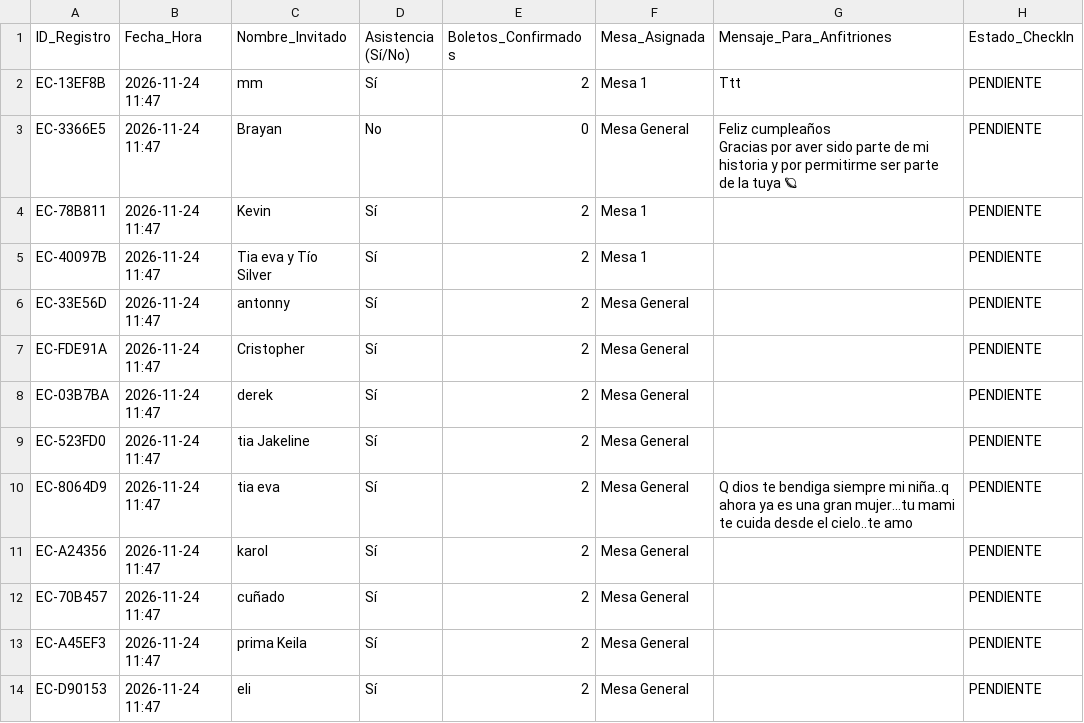
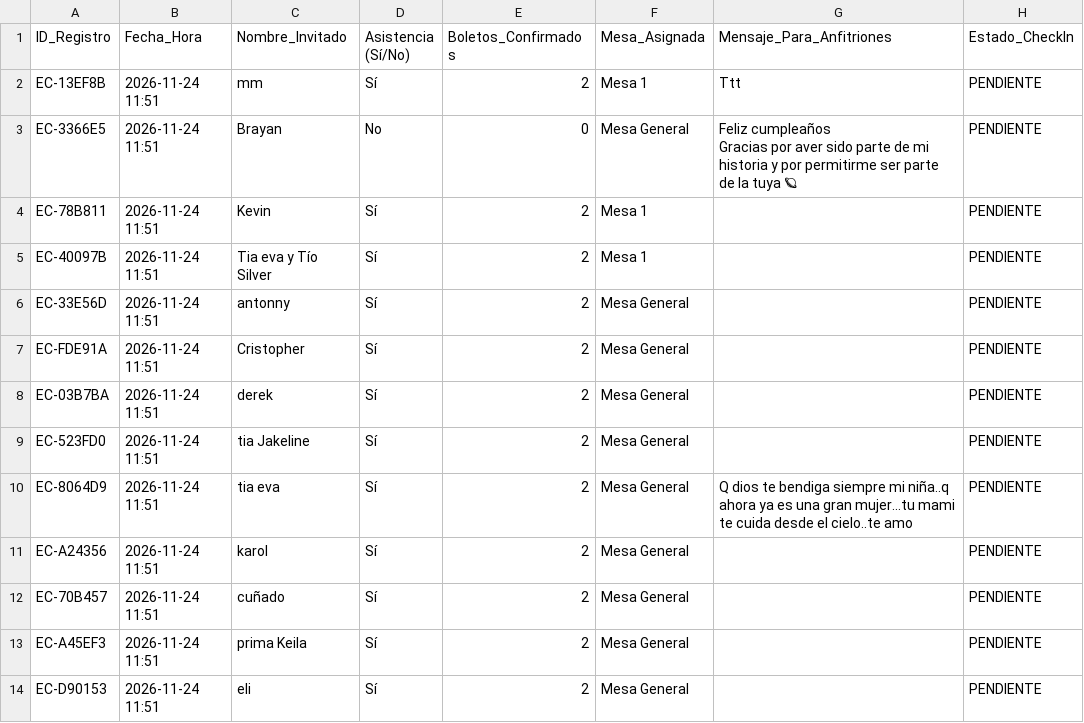
Before and after one commit to eventcraft-ai/invitations, a CSV file: cumpleanos-de-camila-6d83e4/invitados.csv, drawn as a sheet.

Commit message:
Update Guest Excel (cumpleanos-de-camila-6d83e4): 13 families

```diff
--- a/cumpleanos-de-camila-6d83e4/invitados.csv
+++ b/cumpleanos-de-camila-6d83e4/invitados.csv
@@ -1,15 +1,15 @@
 ID_Registro,Fecha_Hora,Nombre_Invitado,Asistencia (Sí/No),Boletos_Confirmados,Mesa_Asignada,Mensaje_Para_Anfitriones,Estado_CheckIn
-"EC-13EF8B","2026-11-24 11:47","mm","Sí",2,"Mesa 1","Ttt","PENDIENTE"
-"EC-3366E5","2026-11-24 11:47","Brayan","No",0,"Mesa General","Feliz cumpleaños
-Gracias  por aver sido parte de mi historia y por permitirme ser parte de la tuya 🪐","PENDIENTE"
-"EC-78B811","2026-11-24 11:47","Kevin","Sí",2,"Mesa 1","","PENDIENTE"
-"EC-40097B","2026-11-24 11:47","Tia eva y Tío Silver","Sí",2,"Mesa 1","","PENDIENTE"
-"EC-33E56D","2026-11-24 11:47","antonny","Sí",2,"Mesa General","","PENDIENTE"
-"EC-FDE91A","2026-11-24 11:47","Cristopher","Sí",2,"Mesa General","","PENDIENTE"
-"EC-03B7BA","2026-11-24 11:47","derek","Sí",2,"Mesa General","","PENDIENTE"
-"EC-523FD0","2026-11-24 11:47","tia Jakeline","Sí",2,"Mesa General","","PENDIENTE"
-"EC-8064D9","2026-11-24 11:47","tia eva","Sí",2,"Mesa General","Q dios te bendiga siempre mi niña..q ahora ya es una gran mujer...tu mami te cuida desde el cielo..te amo","PENDIENTE"
-"EC-A24356","2026-11-24 11:47","karol","Sí",2,"Mesa General","","PENDIENTE"
-"EC-70B457","2026-11-24 11:47","cuñado","Sí",2,"Mesa General","","PENDIENTE"
-"EC-A45EF3","2026-11-24 11:47","prima Keila","Sí",2,"Mesa General","","PENDIENTE"
-"EC-D90153","2026-11-24 11:47","eli","Sí",2,"Mesa General","","PENDIENTE"
+"EC-13EF8B","2026-11-24 11:51","mm","Sí",2,"Mesa 1","Ttt","PENDIENTE"
+"EC-3366E5","2026-11-24 11:51","Brayan","No",0,"Mesa General","Feliz cumpleaños
+Gracias  por aver sido parte de mi historia y por permitirme ser parte de la tuya 🪐","PENDIENTE"
+"EC-78B811","2026-11-24 11:51","Kevin","Sí",2,"Mesa 1","","PENDIENTE"
+"EC-40097B","2026-11-24 11:51","Tia eva y Tío Silver","Sí",2,"Mesa 1","","PENDIENTE"
+"EC-33E56D","2026-11-24 11:51","antonny","Sí",2,"Mesa General","","PENDIENTE"
+"EC-FDE91A","2026-11-24 11:51","Cristopher","Sí",2,"Mesa General","","PENDIENTE"
+"EC-03B7BA","2026-11-24 11:51","derek","Sí",2,"Mesa General","","PENDIENTE"
+"EC-523FD0","2026-11-24 11:51","tia Jakeline","Sí",2,"Mesa General","","PENDIENTE"
+"EC-8064D9","2026-11-24 11:51","tia eva","Sí",2,"Mesa General","Q dios te bendiga siempre mi niña..q ahora ya es una gran mujer...tu mami te cuida desde el cielo..te amo","PENDIENTE"
+"EC-A24356","2026-11-24 11:51","karol","Sí",2,"Mesa General","","PENDIENTE"
+"EC-70B457","2026-11-24 11:51","cuñado","Sí",2,"Mesa General","","PENDIENTE"
+"EC-A45EF3","2026-11-24 11:51","prima Keila","Sí",2,"Mesa General","","PENDIENTE"
+"EC-D90153","2026-11-24 11:51","eli","Sí",2,"Mesa General","","PENDIENTE"
```
Also changed, not shown: 1 other file.
